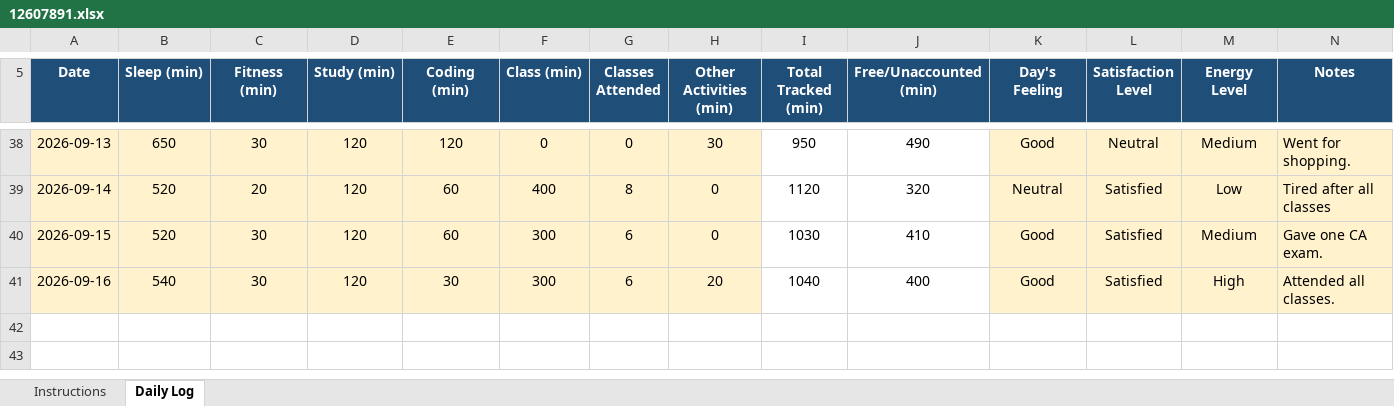
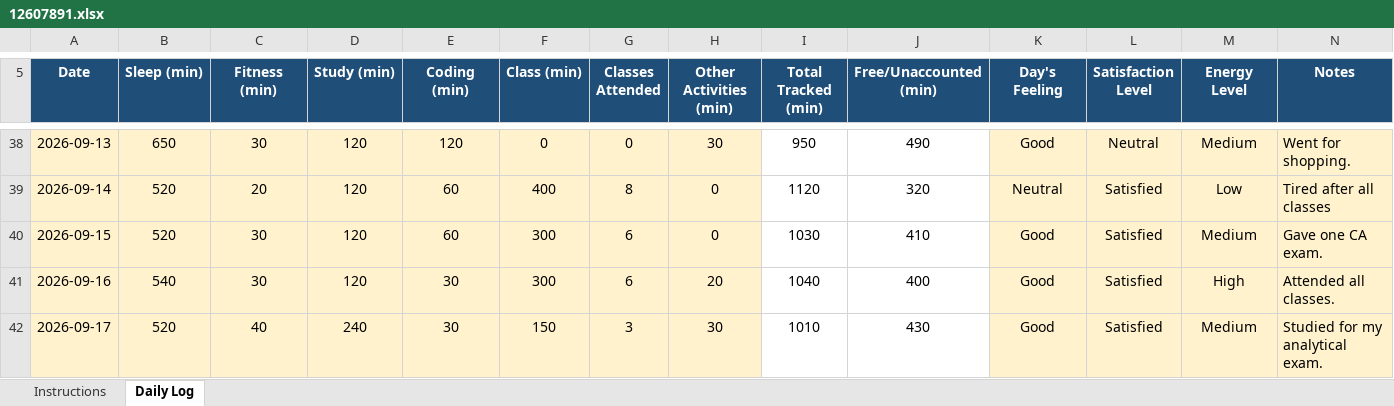
Before and after one commit to birajkishorepaul/Python, an Excel workbook: 12607891.xlsx, sheet Daily Log, drawn as a sheet; only a part is shown, gaps mark what is left out; values as stored, in another font and other column widths than the file's, no borders; conditional formats not drawn; the diff names each change by its address in the sheet, - before the commit and + after, or states it on an @@ line.

Commit message:
Daily Activity Tracker 17Sept

```diff
--- a/12607891.xlsx (sheet Daily Log)
+++ b/12607891.xlsx (sheet Daily Log)
+row 42: 2026-09-17 | 520 | 40 | 240 | 30 | 150 | 3 | 30 | 1010 | 430 | Good | Satisfied | Medium | Studied for my analytical exam.
```
